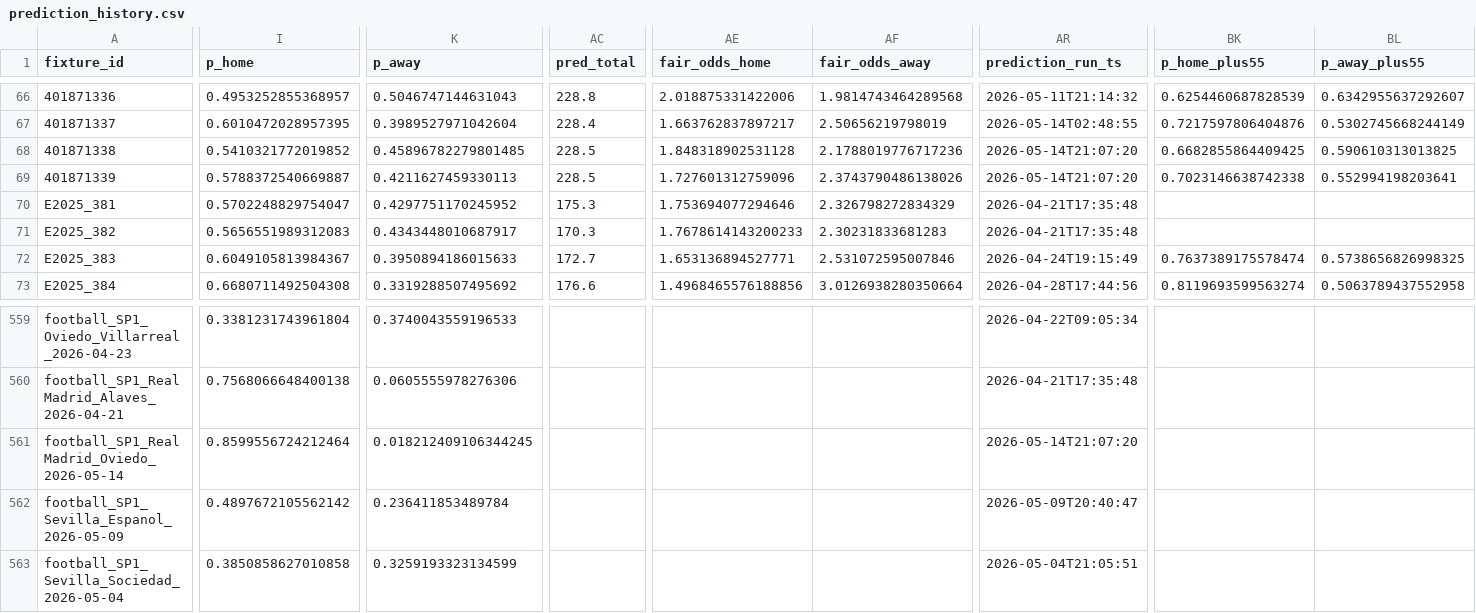
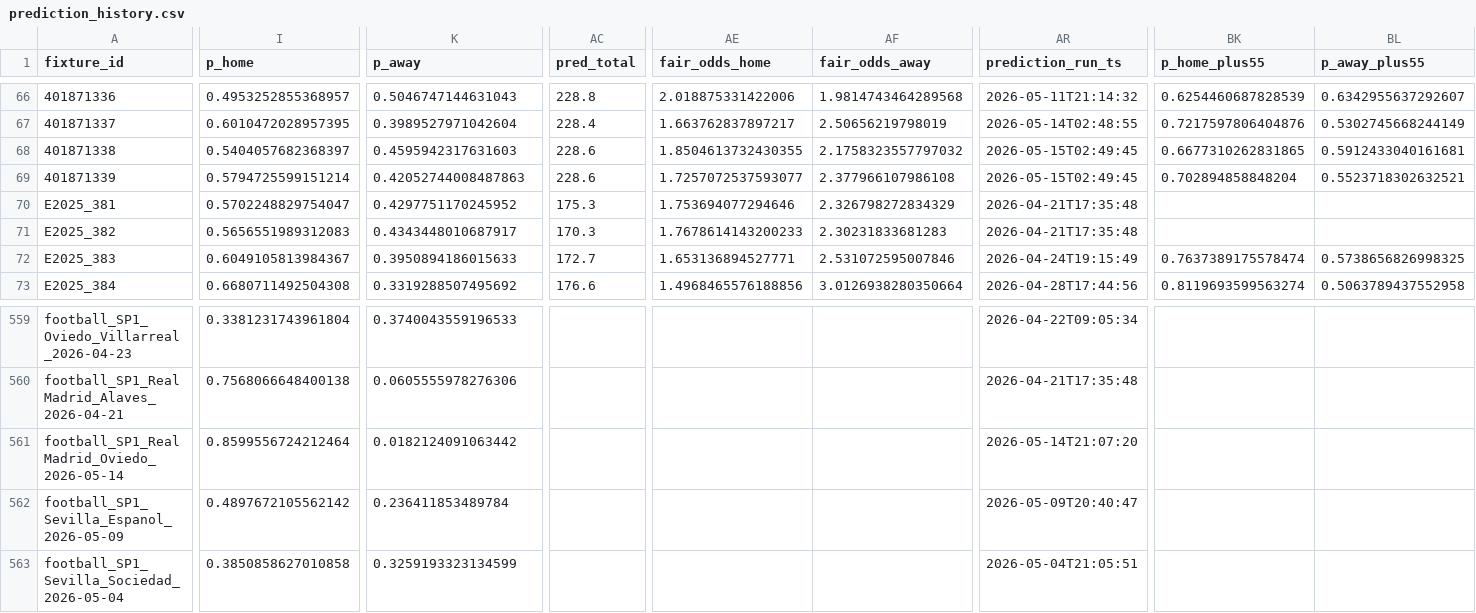
Before and after one commit to edmundped/football_predictor, a CSV file: data/prediction_history.csv, drawn as a sheet; only a part is shown, gaps mark what is left out; the diff covers the shown part only; the diff names each change by its address in the sheet, - before the commit and + after, or states it on an @@ line.

```diff
--- a/data/prediction_history.csv
+++ b/data/prediction_history.csv
-I68 (p_home): 0.5410321772019852
+I68 (p_home): 0.5404057682368397
-K68 (p_away): 0.45896782279801485
+K68 (p_away): 0.4595942317631603
-AC68:AC69 (pred_total): 228.5
+AC68:AC69 (pred_total): 228.6
-AE68 (fair_odds_home): 1.848318902531128
+AE68 (fair_odds_home): 1.8504613732430355
-AF68 (fair_odds_away): 2.1788019776717236
+AF68 (fair_odds_away): 2.1758323557797032
-AR68:AR69 (prediction_run_ts): 2026-05-14T21:07:20
+AR68:AR69 (prediction_run_ts): 2026-05-15T02:49:45
-BK68 (p_home_plus55): 0.6682855864409425
+BK68 (p_home_plus55): 0.6677310262831865
-BL68 (p_away_plus55): 0.590610313013825
+BL68 (p_away_plus55): 0.5912433040161681
-I69 (p_home): 0.5788372540669887
+I69 (p_home): 0.5794725599151214
-K69 (p_away): 0.4211627459330113
+K69 (p_away): 0.42052744008487863
-AE69 (fair_odds_home): 1.727601312759096
+AE69 (fair_odds_home): 1.7257072537593077
-AF69 (fair_odds_away): 2.3743790486138026
+AF69 (fair_odds_away): 2.377966107986108
-BK69 (p_home_plus55): 0.7023146638742338
+BK69 (p_home_plus55): 0.702894858848204
-BL69 (p_away_plus55): 0.552994198203641
+BL69 (p_away_plus55): 0.5523718302632521
-K561 (p_away): 0.018212409106344245
+K561 (p_away): 0.0182124091063442
```
Also changed, not shown: 76 edited cells elsewhere in this file, docs/predictions.csv, 1 other file.
